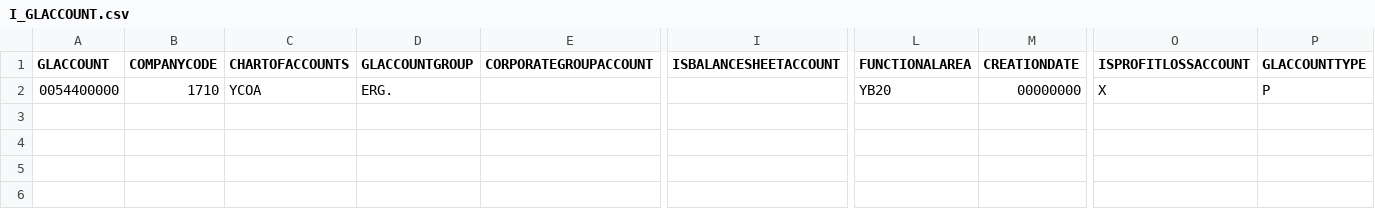
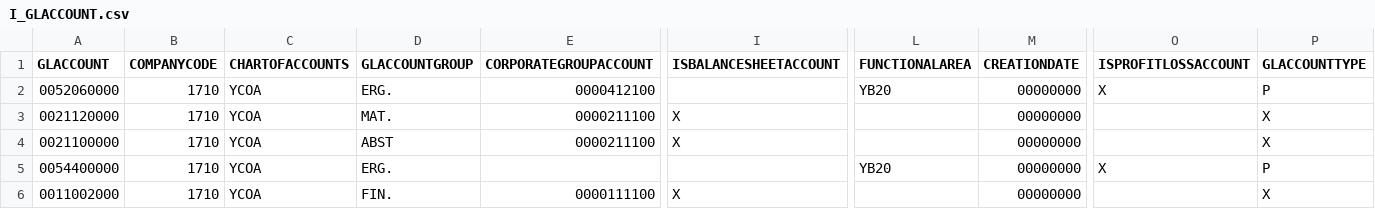
Before and after one commit to aleo25672/sap-dex2file, a CSV file: docs/samples/rtp/seed/I_GLACCOUNT.csv, drawn as a sheet; only a part is shown, gaps mark what is left out; rows hold the shown columns only; the diff names each change by its address in the sheet, - before the commit and + after, or states it on an @@ line.

```diff
--- a/docs/samples/rtp/seed/I_GLACCOUNT.csv
+++ b/docs/samples/rtp/seed/I_GLACCOUNT.csv
+row 2: 0052060000 | 1710 | YCOA | ERG. | 0000412100 |  | YB20 | 00000000 | X | P
+row 3: 0021120000 | 1710 | YCOA | MAT. | 0000211100 | X |  | 00000000 |  | X
+row 4: 0021100000 | 1710 | YCOA | ABST | 0000211100 | X |  | 00000000 |  | X
+row 6: 0011002000 | 1710 | YCOA | FIN. | 0000111100 | X |  | 00000000 |  | X
```
Also changed, not shown: 7 other files.
